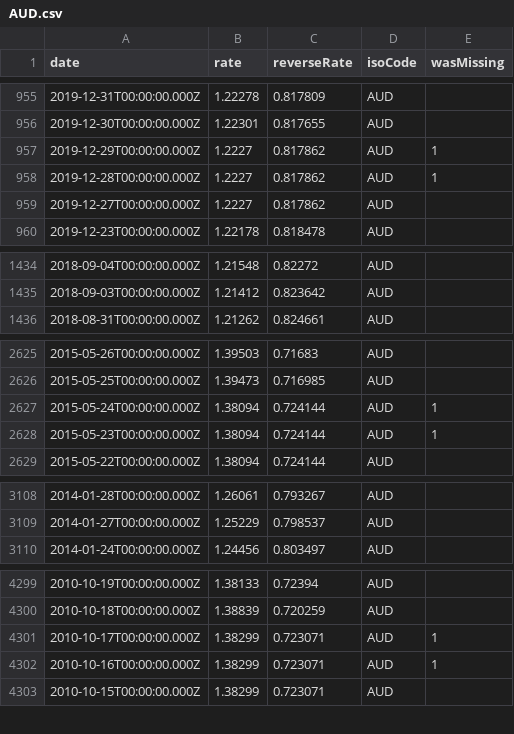
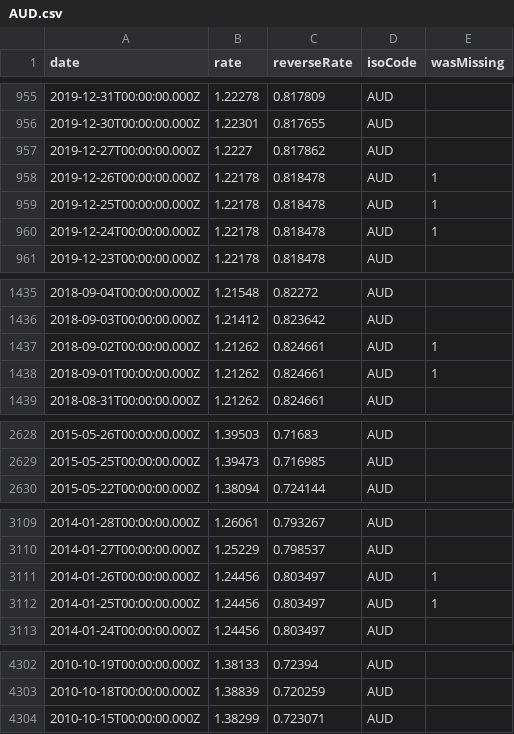
Before and after one commit to GeorgeSG/bnb-currency-exchange-rates, a CSV file: data/AUD.csv, drawn as a sheet; only a part is shown, gaps mark what is left out; removed rows and columns are numbered as before the commit, all else as after; the diff covers the shown part only; the diff names each change by its address in the sheet, - before the commit and + after, or states it on an @@ line.

Commit message:
Update exchange rates

```diff
--- a/data/AUD.csv
+++ b/data/AUD.csv
-row 957: 2019-12-29T00:00:00.000Z | 1.2227 | 0.817862 | AUD | 1
-row 958: 2019-12-28T00:00:00.000Z | 1.2227 | 0.817862 | AUD | 1
+row 958: 2019-12-26T00:00:00.000Z | 1.22178 | 0.818478 | AUD | 1
+row 959: 2019-12-25T00:00:00.000Z | 1.22178 | 0.818478 | AUD | 1
+row 960: 2019-12-24T00:00:00.000Z | 1.22178 | 0.818478 | AUD | 1
+row 1437: 2018-09-02T00:00:00.000Z | 1.21262 | 0.824661 | AUD | 1
+row 1438: 2018-09-01T00:00:00.000Z | 1.21262 | 0.824661 | AUD | 1
-row 2627: 2015-05-24T00:00:00.000Z | 1.38094 | 0.724144 | AUD | 1
-row 2628: 2015-05-23T00:00:00.000Z | 1.38094 | 0.724144 | AUD | 1
+row 3111: 2014-01-26T00:00:00.000Z | 1.24456 | 0.803497 | AUD | 1
+row 3112: 2014-01-25T00:00:00.000Z | 1.24456 | 0.803497 | AUD | 1
-row 4301: 2010-10-17T00:00:00.000Z | 1.38299 | 0.723071 | AUD | 1
-row 4302: 2010-10-16T00:00:00.000Z | 1.38299 | 0.723071 | AUD | 1
```
Also changed, not shown: 6 added rows and 4 removed rows elsewhere in this file, data/CAD.csv, data/CHF.csv, 40 other files.
